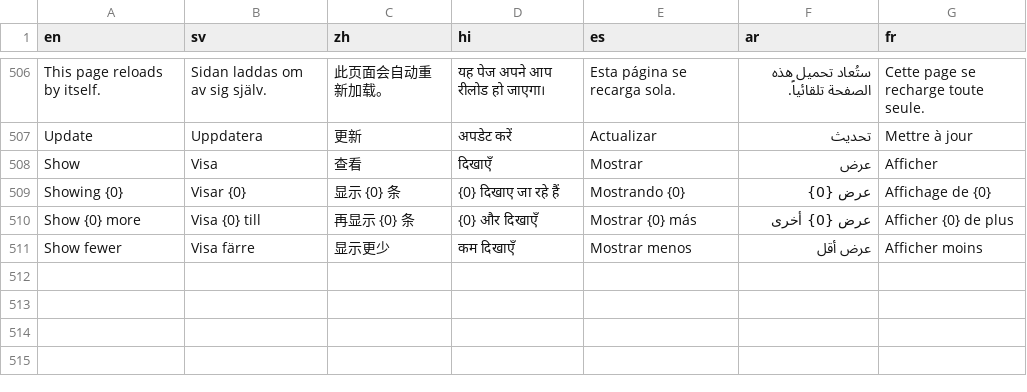
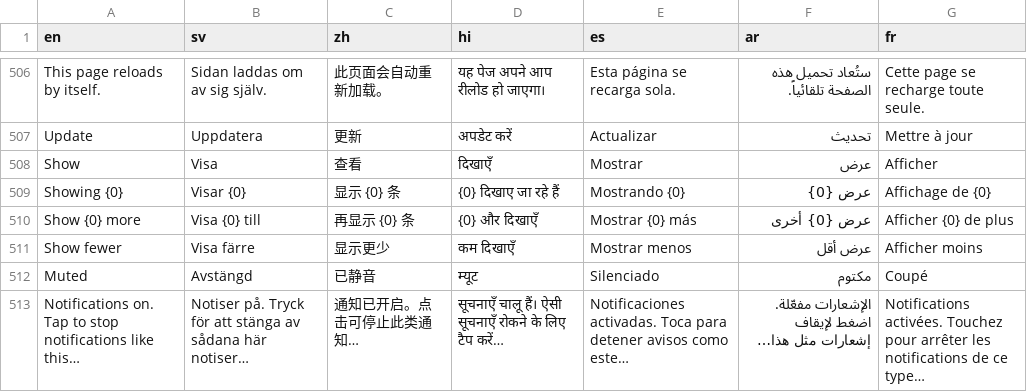
Before and after one commit to nattgud/netmaster, a TSV file: web/i18n/strings.tsv, drawn as a sheet; only a part is shown, gaps mark what is left out.

```diff
--- a/web/i18n/strings.tsv
+++ b/web/i18n/strings.tsv
@@ -511 +511,3 @@ Show {0} more	Visa {0} till	再显示 {0} 条	{0} और दिखाएँ	Most
 Show fewer	Visa färre	显示更少	कम दिखाएँ	Mostrar menos	عرض أقل	Afficher moins
+Muted	Avstängd	已静音	म्यूट	Silenciado	مكتوم	Coupé
+Notifications on. Tap to stop notifications like this…	Notiser på. Tryck för att stänga av sådana här notiser…	通知已开启。点击可停止此类通知…	सूचनाएँ चालू हैं। ऐसी सूचनाएँ रोकने के लिए टैप करें…	Notificaciones activadas. Toca para detener avisos como este…	الإشعارات مفعّلة. اضغط لإيقاف إشعارات مثل هذا…	Notifications activées. Touchez pour arrêter les notifications de ce type…
```
Also changed, not shown: 3 other files.
